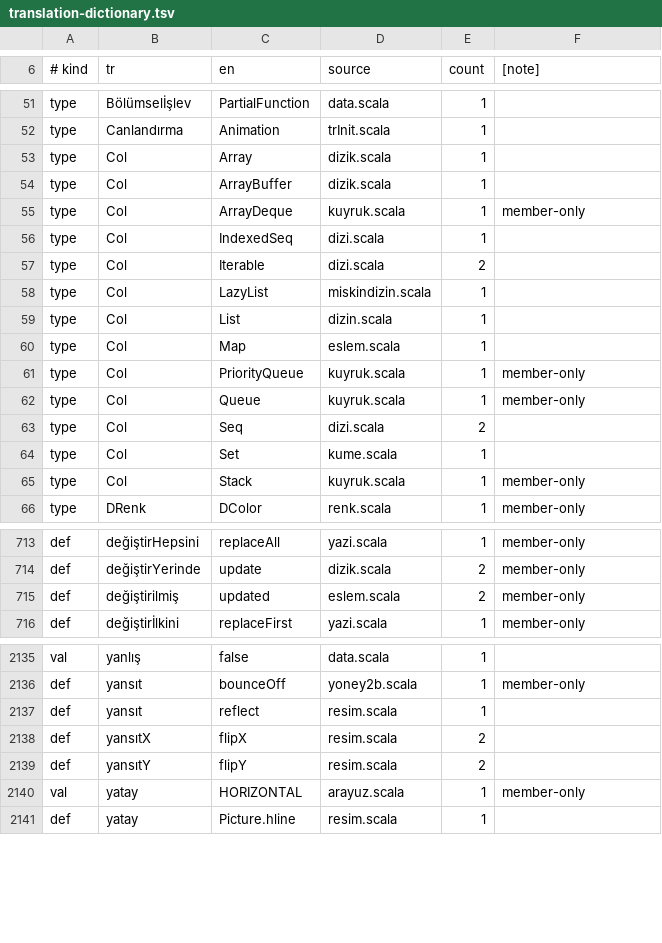
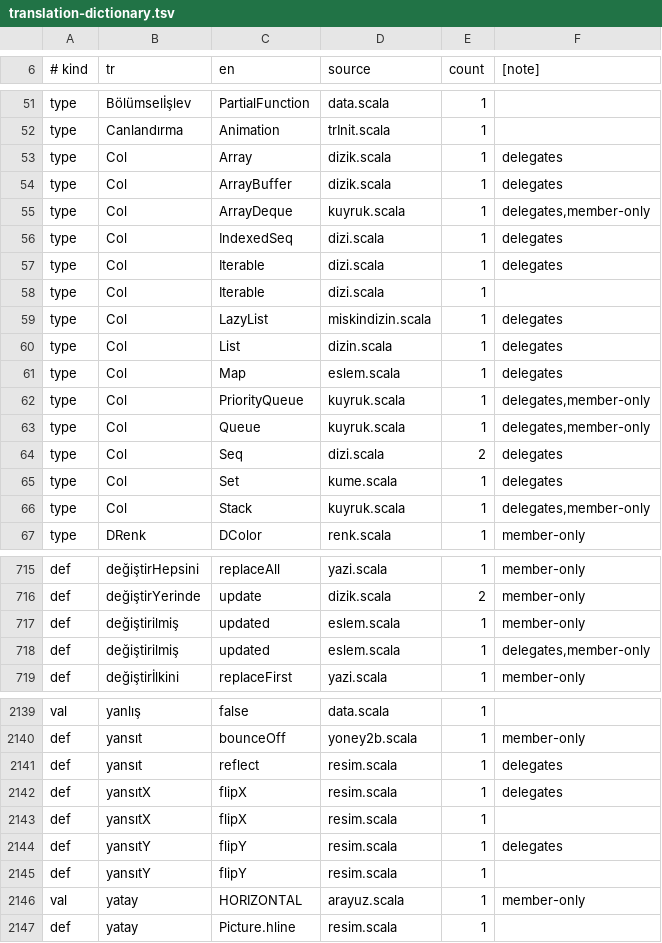
Before and after one commit to bulent2k2/kojo, a TSV file: src/main/resources/i18n/tr/translation-dictionary.tsv, drawn as a sheet; only a part is shown, gaps mark what is left out; the diff covers the shown part only.

```diff
--- a/src/main/resources/i18n/tr/translation-dictionary.tsv
+++ b/src/main/resources/i18n/tr/translation-dictionary.tsv
@@ -52,15 +52,16 @@ type	Bölümselİşlev	PartialFunction	data.scala	1
 type	Canlandırma	Animation	trInit.scala	1
-type	Col	Array	dizik.scala	1
-type	Col	ArrayBuffer	dizik.scala	1
-type	Col	ArrayDeque	kuyruk.scala	1	member-only
-type	Col	IndexedSeq	dizi.scala	1
-type	Col	Iterable	dizi.scala	2
-type	Col	LazyList	miskindizin.scala	1
-type	Col	List	dizin.scala	1
-type	Col	Map	eslem.scala	1
-type	Col	PriorityQueue	kuyruk.scala	1	member-only
-type	Col	Queue	kuyruk.scala	1	member-only
-type	Col	Seq	dizi.scala	2
-type	Col	Set	kume.scala	1
-type	Col	Stack	kuyruk.scala	1	member-only
+type	Col	Array	dizik.scala	1	delegates
+type	Col	ArrayBuffer	dizik.scala	1	delegates
+type	Col	ArrayDeque	kuyruk.scala	1	delegates,member-only
+type	Col	IndexedSeq	dizi.scala	1	delegates
+type	Col	Iterable	dizi.scala	1	delegates
+type	Col	Iterable	dizi.scala	1
+type	Col	LazyList	miskindizin.scala	1	delegates
+type	Col	List	dizin.scala	1	delegates
+type	Col	Map	eslem.scala	1	delegates
+type	Col	PriorityQueue	kuyruk.scala	1	delegates,member-only
+type	Col	Queue	kuyruk.scala	1	delegates,member-only
+type	Col	Seq	dizi.scala	2	delegates
+type	Col	Set	kume.scala	1	delegates
+type	Col	Stack	kuyruk.scala	1	delegates,member-only
 type	DRenk	DColor	renk.scala	1	member-only
@@ -714,3 +716,4 @@ def	değiştirHepsini	replaceAll	yazi.scala	1	member-only
 def	değiştirYerinde	update	dizik.scala	2	member-only
-def	değiştirilmiş	updated	eslem.scala	2	member-only
+def	değiştirilmiş	updated	eslem.scala	1	member-only
+def	değiştirilmiş	updated	eslem.scala	1	delegates,member-only
 def	değiştirİlkini	replaceFirst	yazi.scala	1	member-only
@@ -2136,5 +2140,7 @@ val	yanlış	false	data.scala	1
 def	yansıt	bounceOff	yoney2b.scala	1	member-only
-def	yansıt	reflect	resim.scala	1
-def	yansıtX	flipX	resim.scala	2
-def	yansıtY	flipY	resim.scala	2
+def	yansıt	reflect	resim.scala	1	delegates
+def	yansıtX	flipX	resim.scala	1	delegates
+def	yansıtX	flipX	resim.scala	1
+def	yansıtY	flipY	resim.scala	1	delegates
+def	yansıtY	flipY	resim.scala	1
 val	yatay	HORIZONTAL	arayuz.scala	1	member-only
```
Also changed, not shown: 2 added rows and 85 edited cells elsewhere in this file, src/main/resources/i18n/tr/translation-rules.tsv, 4 other files.
